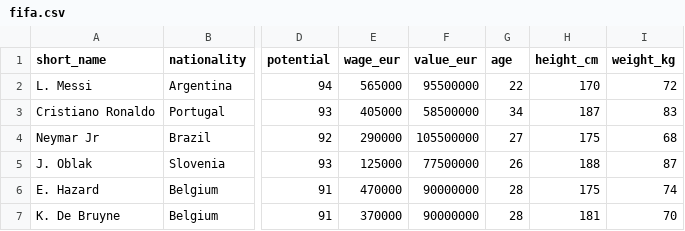
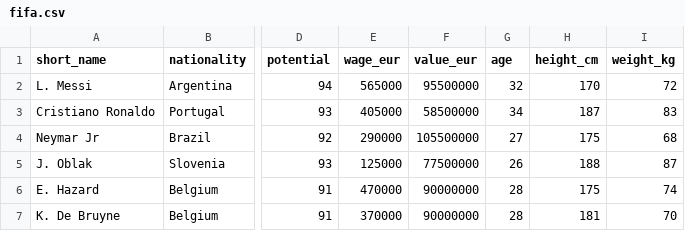
Before and after one commit to AishwaryaA10/TestProject, a CSV file: fifa/fifa.csv, drawn as a sheet; only a part is shown, gaps mark what is left out; the diff names each change by its address in the sheet, - before the commit and + after, or states it on an @@ line.

Commit message:
auto save by knights-watch

```diff
--- a/fifa/fifa.csv
+++ b/fifa/fifa.csv
-G2 (age): 22
+G2 (age): 32
```
